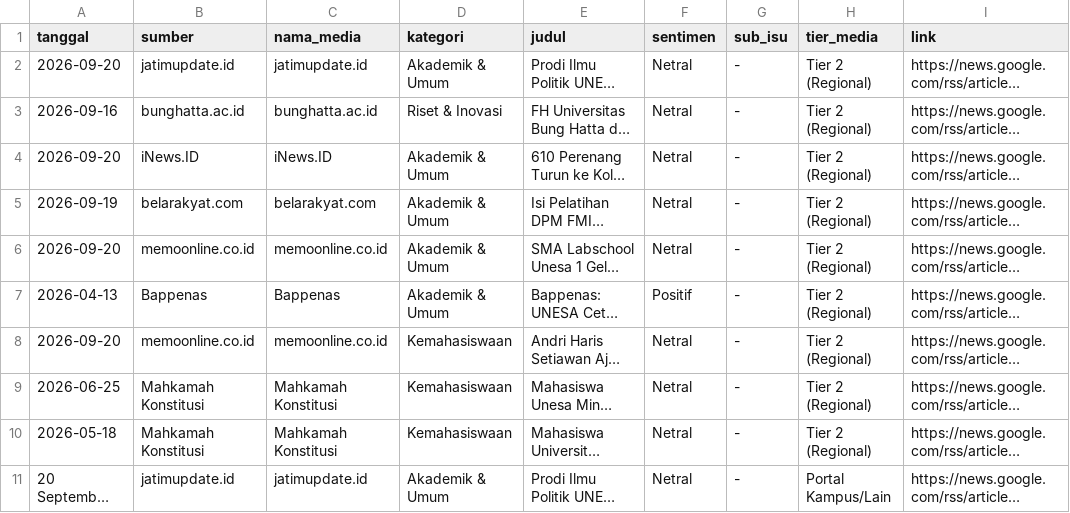
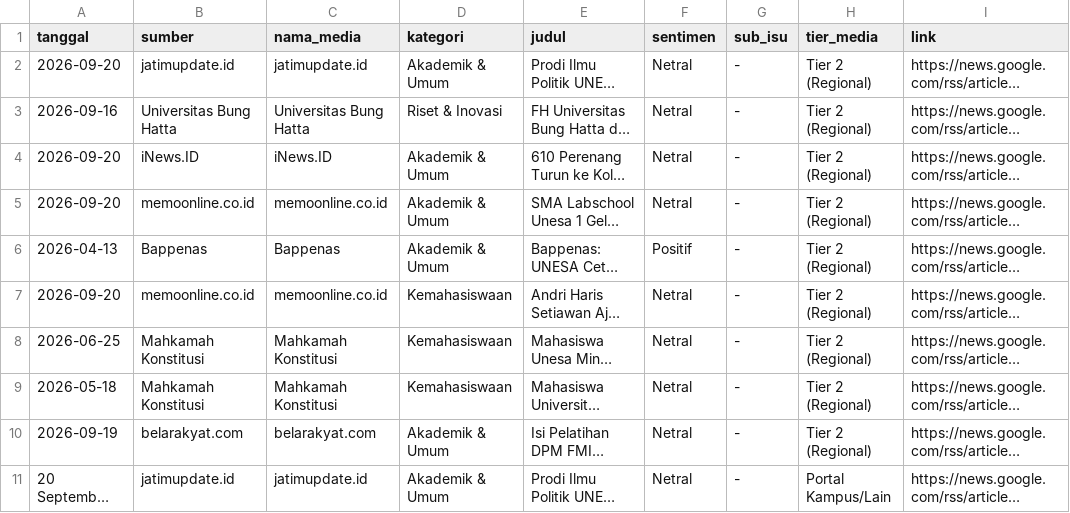
Before and after one commit to hisyam-hue/unesa-external-monitoring, a CSV file: rekap_berita_eksternal.csv, drawn as a sheet; only a part is shown; long unchanged cells end in …; the diff names each change by its address in the sheet, - before the commit and + after, or states it on an @@ line.

```diff
--- a/rekap_berita_eksternal.csv
+++ b/rekap_berita_eksternal.csv
-B3 (sumber): bunghatta.ac.id
+B3 (sumber): Universitas Bung Hatta
-C3 (nama_media): bunghatta.ac.id
+C3 (nama_media): Universitas Bung Hatta
@@ row 5 moved to row 10: 2026-09-19 @@
```
Also changed, not shown: 1 other file.
